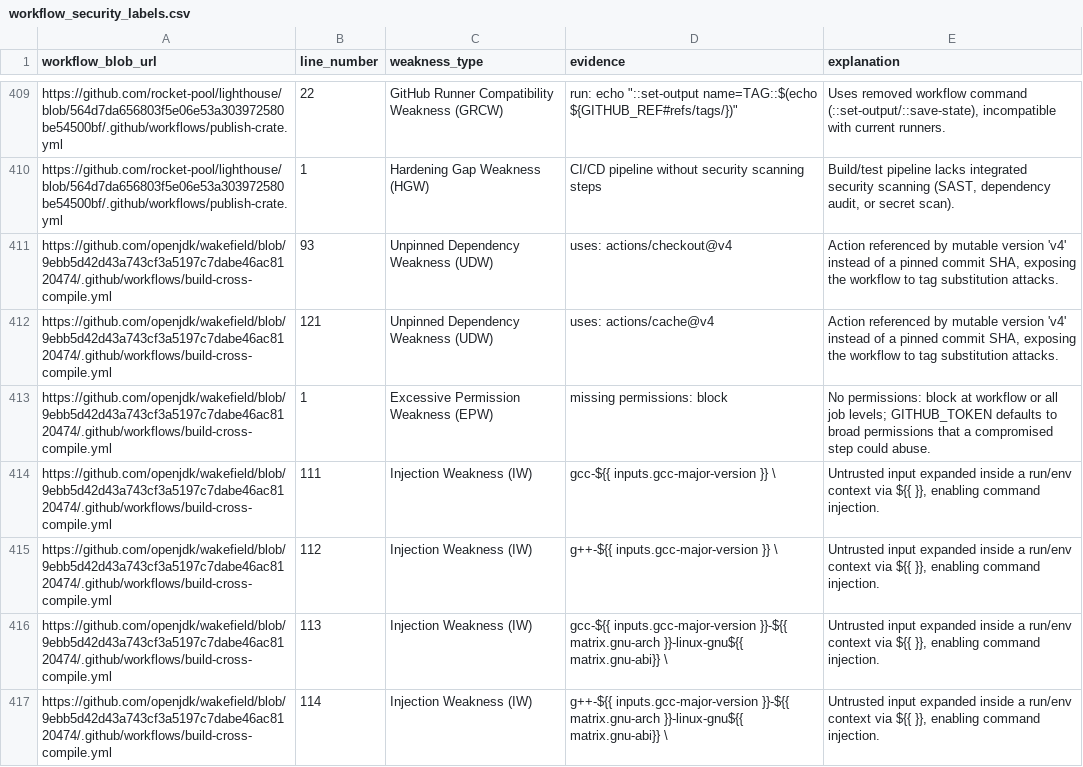
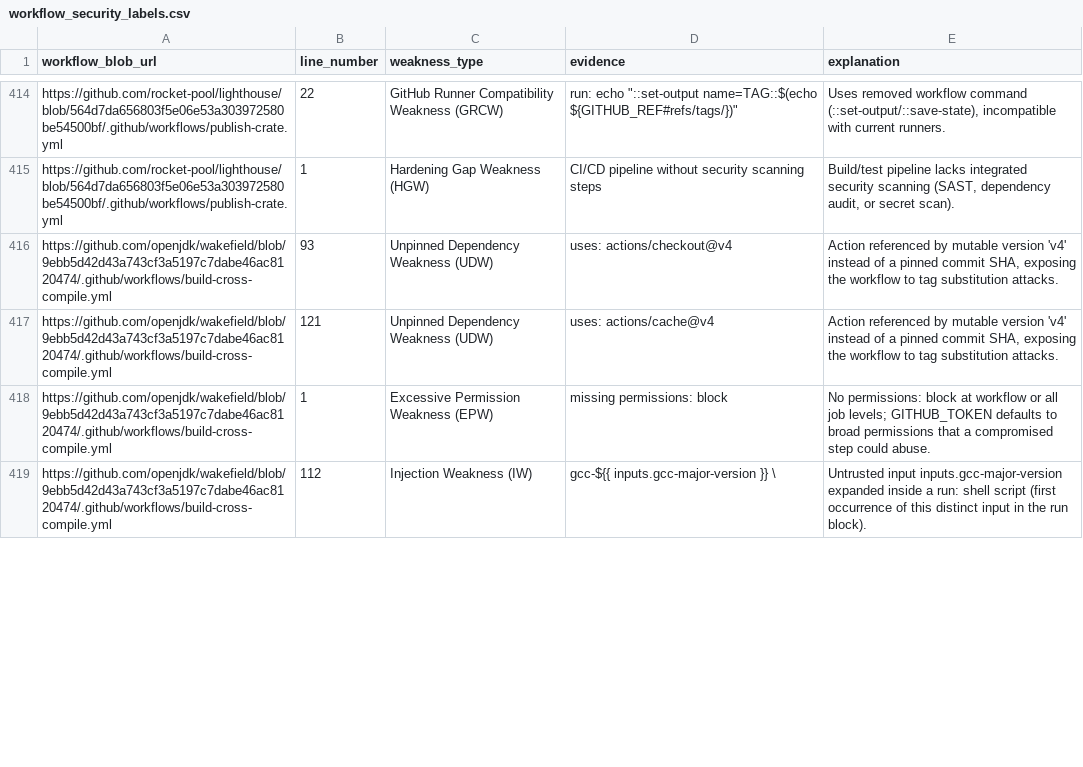
Before and after one commit to sparkrew/42, a CSV file: data/workflow_security_labels.csv, drawn as a sheet; only a part is shown, gaps mark what is left out; removed rows and columns are numbered as before the commit, all else as after; the diff covers the shown part only; the diff names each change by its address in the sheet, - before the commit and + after, or states it on an @@ line.

Commit message:
update  workflow_security_labels.csv

```diff
--- a/data/workflow_security_labels.csv
+++ b/data/workflow_security_labels.csv
-row 414: https://github.com/openjdk/wakefield/blob/9ebb5d42d43a743cf3a5197c7dabe46ac8120474/.github/workflows/build-cross-compile.yml | 111 | Injection Weakness (IW) | gcc-${{ inputs.gcc-major-version }} \ | Untrusted input expanded inside a run/env context via ${{ }}, enabling command injection.
-D419 (evidence): g++-${{ inputs.gcc-major-version }} \
+D419 (evidence): gcc-${{ inputs.gcc-major-version }} \
-E419 (explanation): Untrusted input expanded inside a run/env context via ${{ }}, enabling command injection.
+E419 (explanation): Untrusted input inputs.gcc-major-version expanded inside a run: shell script (first occurrence of this distinct input in the run block).
-row 416: https://github.com/openjdk/wakefield/blob/9ebb5d42d43a743cf3a5197c7dabe46ac8120474/.github/workflows/build-cross-compile.yml | 113 | Injection Weakness (IW) | gcc-${{ inputs.gcc-major-version }}-${{ matrix.gnu-arch }}-linux-gnu${{ matrix.gnu-abi}} \ | Untrusted input expanded inside a run/env context via ${{ }}, enabling command injection.
-row 417: https://github.com/openjdk/wakefield/blob/9ebb5d42d43a743cf3a5197c7dabe46ac8120474/.github/workflows/build-cross-compile.yml | 114 | Injection Weakness (IW) | g++-${{ inputs.gcc-major-version }}-${{ matrix.gnu-arch }}-linux-gnu${{ matrix.gnu-abi}} \ | Untrusted input expanded inside a run/env context via ${{ }}, enabling command injection.
```
Also changed, not shown: 14 added rows, 8 removed rows and 17 edited cells elsewhere in this file.
